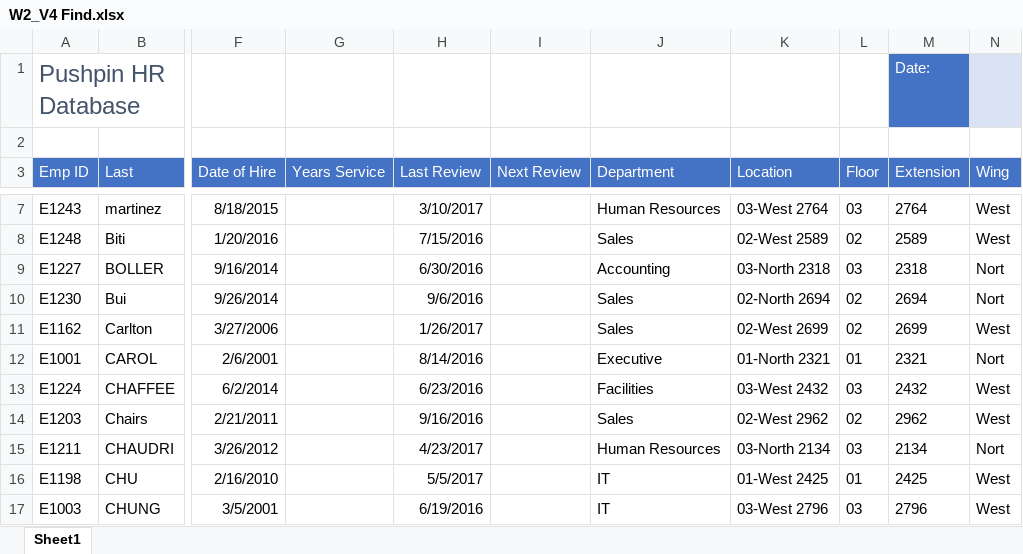
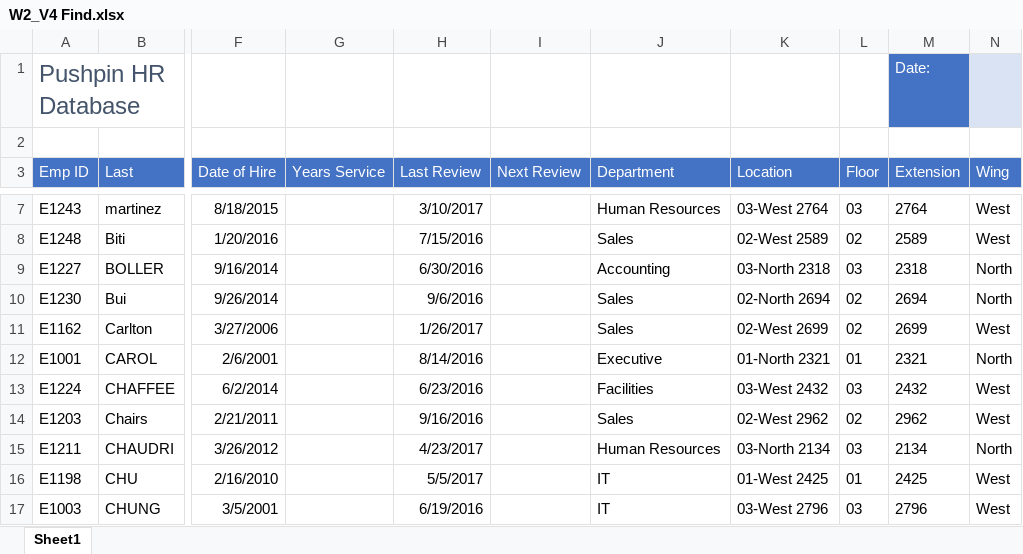
Before and after one commit to foongminwong/excel-skills-for-business, an Excel workbook: Intermediate I/Week 2/workbook/W2_V4 Find.xlsx, sheet Sheet1, drawn as a sheet; only a part is shown, gaps mark what is left out; values as stored, in another font and other column widths than the file's, no borders; the diff covers the shown part only; the diff names each change by its address in the sheet, - before the commit and + after, or states it on an @@ line.

```diff
--- a/Intermediate I/Week 2/workbook/W2_V4 Find.xlsx (sheet Sheet1)
+++ b/Intermediate I/Week 2/workbook/W2_V4 Find.xlsx (sheet Sheet1)
-N9:N10 (Wing): Nort
+N9:N10 (Wing): North
-N12 (Wing): Nort
+N12 (Wing): North
-N15 (Wing): Nort
+N15 (Wing): North
```
Also changed, not shown: 11 edited cells elsewhere in this sheet, formulas that keep their value, 2 other files.
